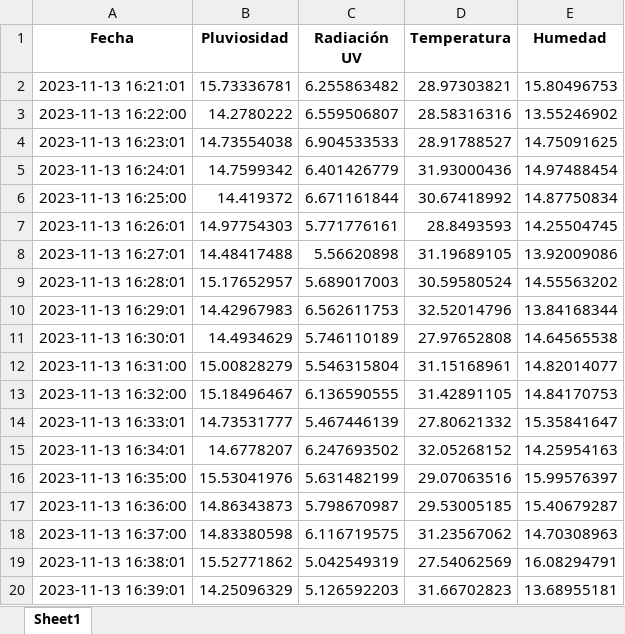
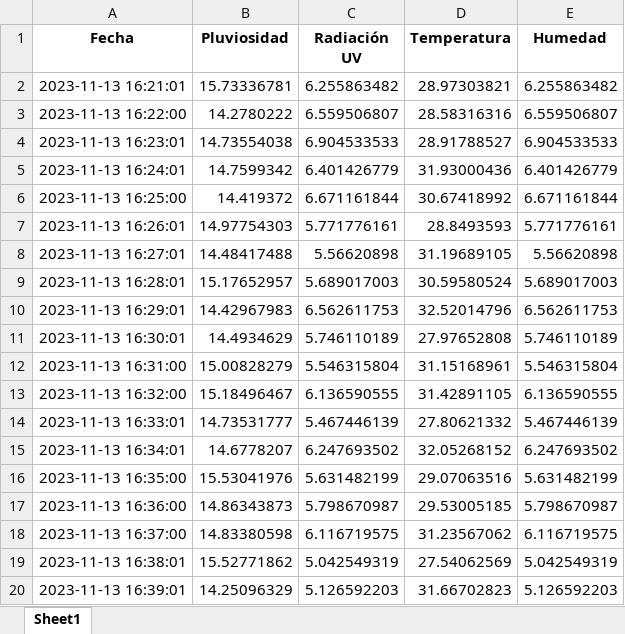
Before and after one commit to DiegoMVM/EcoClimateHubUDEP, an Excel workbook: tabla_excel.xlsx, sheet Sheet1, drawn as a sheet; values as stored, in another font and other column widths than the file's, no borders; the diff names each change by its address in the sheet, - before the commit and + after, or states it on an @@ line.

```diff
--- a/tabla_excel.xlsx (sheet Sheet1)
+++ b/tabla_excel.xlsx (sheet Sheet1)
-E2 (Humedad): 15.80496753
+E2 (Humedad): 6.255863482
-E3 (Humedad): 13.55246902
+E3 (Humedad): 6.559506807
-E4 (Humedad): 14.75091625
+E4 (Humedad): 6.904533533
-E5 (Humedad): 14.97488454
+E5 (Humedad): 6.401426779
-E6 (Humedad): 14.87750834
+E6 (Humedad): 6.671161844
-E7 (Humedad): 14.25504745
+E7 (Humedad): 5.771776161
-E8 (Humedad): 13.92009086
+E8 (Humedad): 5.56620898
-E9 (Humedad): 14.55563202
+E9 (Humedad): 5.689017003
-E10 (Humedad): 13.84168344
+E10 (Humedad): 6.562611753
-E11 (Humedad): 14.64565538
+E11 (Humedad): 5.746110189
-E12 (Humedad): 14.82014077
+E12 (Humedad): 5.546315804
-E13 (Humedad): 14.84170753
+E13 (Humedad): 6.136590555
-E14 (Humedad): 15.35841647
+E14 (Humedad): 5.467446139
-E15 (Humedad): 14.25954163
+E15 (Humedad): 6.247693502
-E16 (Humedad): 15.99576397
+E16 (Humedad): 5.631482199
-E17 (Humedad): 15.40679287
+E17 (Humedad): 5.798670987
-E18 (Humedad): 14.70308963
+E18 (Humedad): 6.116719575
-E19 (Humedad): 16.08294791
+E19 (Humedad): 5.042549319
-E20 (Humedad): 13.68955181
+E20 (Humedad): 5.126592203
```
Also changed, not shown: tabla_mapa_calor_seagreen.xlsx, 2 other files.
